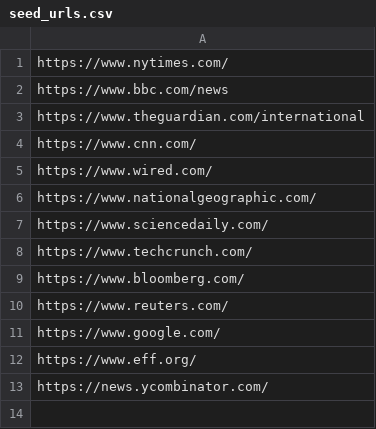
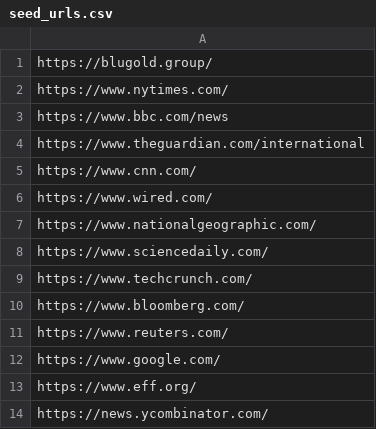
Before and after one commit to EekRats/stultus_go, a CSV file: seed_urls.csv, drawn as a sheet; the diff names each change by its address in the sheet, - before the commit and + after, or states it on an @@ line.

```diff
--- a/seed_urls.csv
+++ b/seed_urls.csv
+row 1: https://blugold.group/
```
Also changed, not shown: 5 other files.
